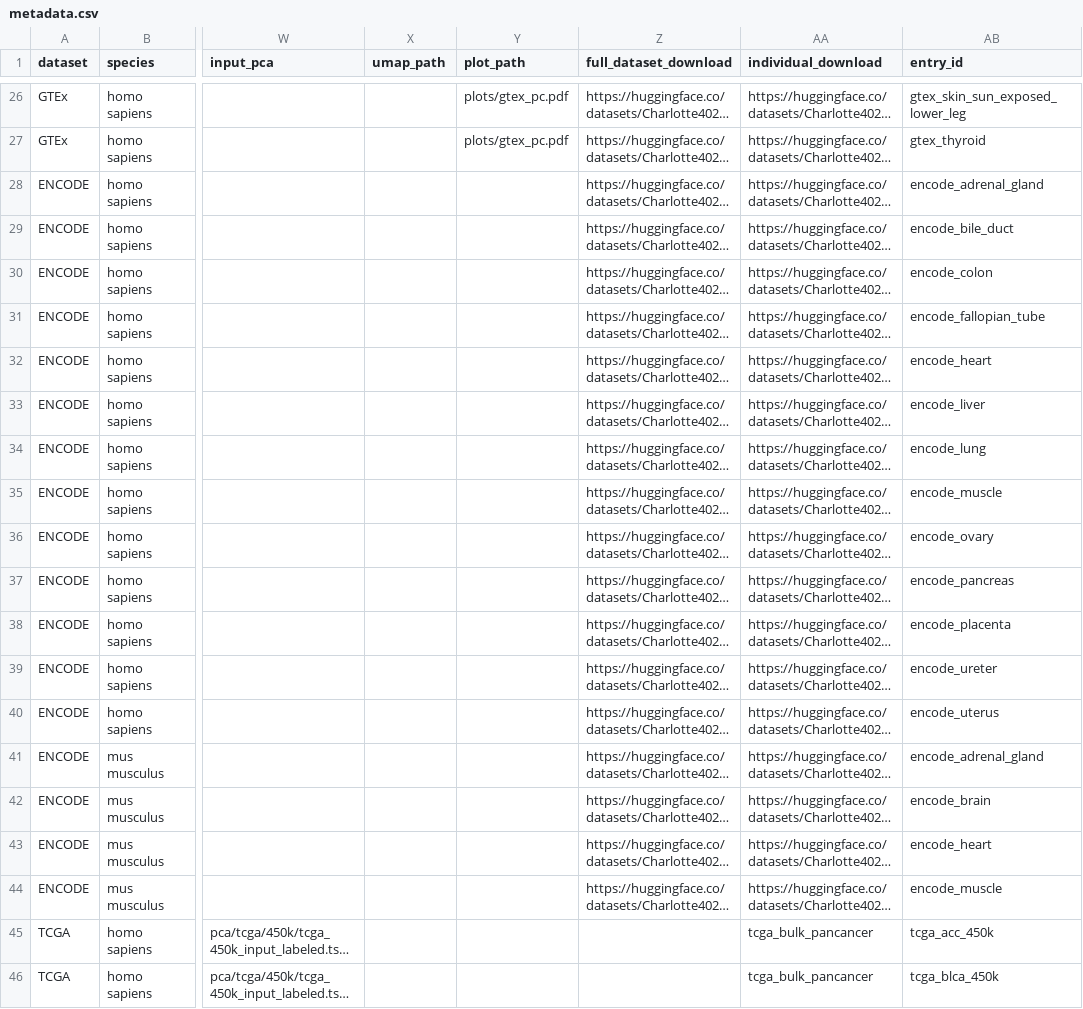
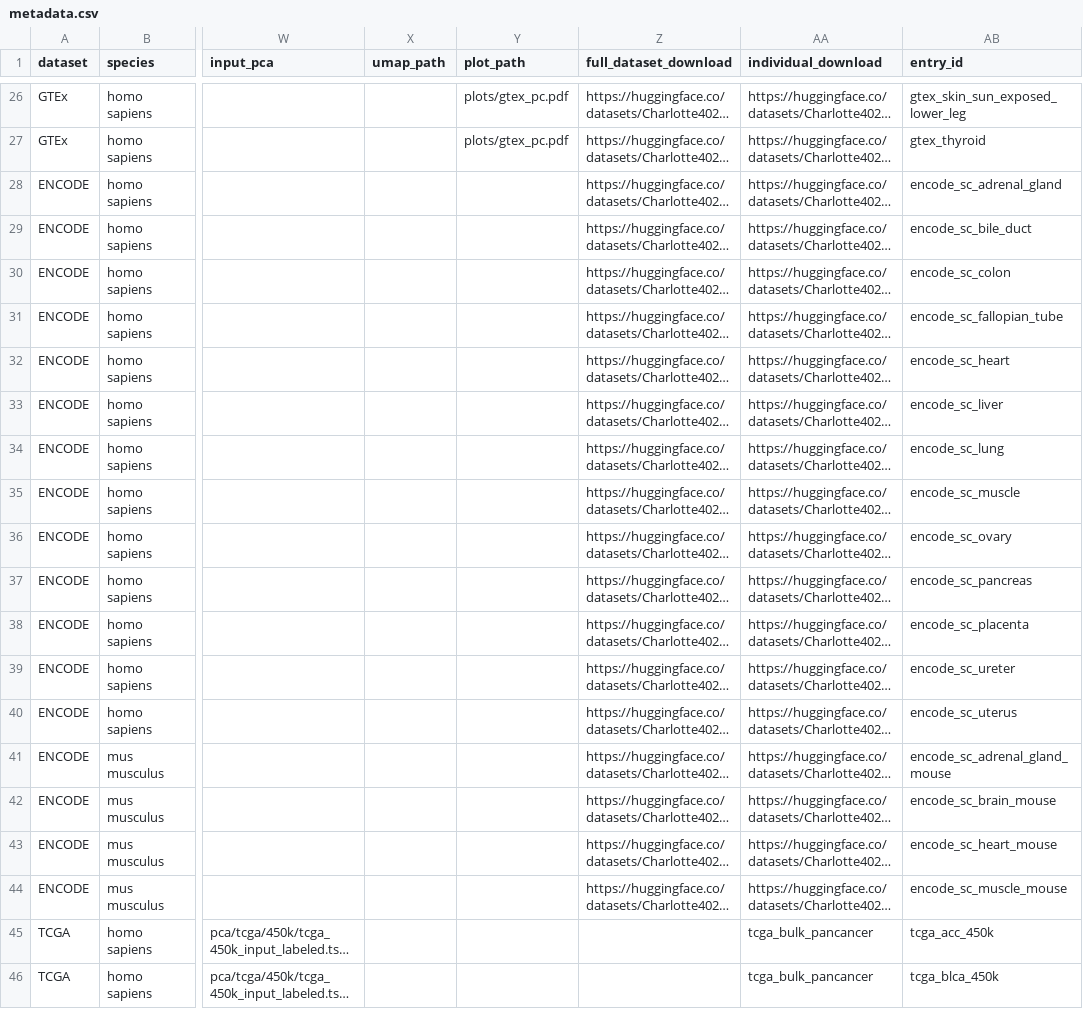
Before and after one commit to CharlotteZZh/DNA_Database_backup, a CSV file: data/metadata.csv, drawn as a sheet; only a part is shown, gaps mark what is left out; long unchanged cells end in …; the diff covers the shown part only; the diff names each change by its address in the sheet, - before the commit and + after, or states it on an @@ line.

```diff
--- a/data/metadata.csv
+++ b/data/metadata.csv
-AB28 (entry_id): encode_adrenal_gland
+AB28 (entry_id): encode_sc_adrenal_gland
-AB29 (entry_id): encode_bile_duct
+AB29 (entry_id): encode_sc_bile_duct
-AB30 (entry_id): encode_colon
+AB30 (entry_id): encode_sc_colon
-AB31 (entry_id): encode_fallopian_tube
+AB31 (entry_id): encode_sc_fallopian_tube
-AB32 (entry_id): encode_heart
+AB32 (entry_id): encode_sc_heart
-AB33 (entry_id): encode_liver
+AB33 (entry_id): encode_sc_liver
-AB34 (entry_id): encode_lung
+AB34 (entry_id): encode_sc_lung
-AB35 (entry_id): encode_muscle
+AB35 (entry_id): encode_sc_muscle
-AB36 (entry_id): encode_ovary
+AB36 (entry_id): encode_sc_ovary
-AB37 (entry_id): encode_pancreas
+AB37 (entry_id): encode_sc_pancreas
-AB38 (entry_id): encode_placenta
+AB38 (entry_id): encode_sc_placenta
-AB39 (entry_id): encode_ureter
+AB39 (entry_id): encode_sc_ureter
-AB40 (entry_id): encode_uterus
+AB40 (entry_id): encode_sc_uterus
-AB41 (entry_id): encode_adrenal_gland
+AB41 (entry_id): encode_sc_adrenal_gland_mouse
-AB42 (entry_id): encode_brain
+AB42 (entry_id): encode_sc_brain_mouse
-AB43 (entry_id): encode_heart
+AB43 (entry_id): encode_sc_heart_mouse
-AB44 (entry_id): encode_muscle
+AB44 (entry_id): encode_sc_muscle_mouse
```
Also changed, not shown: 16 edited cells elsewhere in this file, 8 other files.
